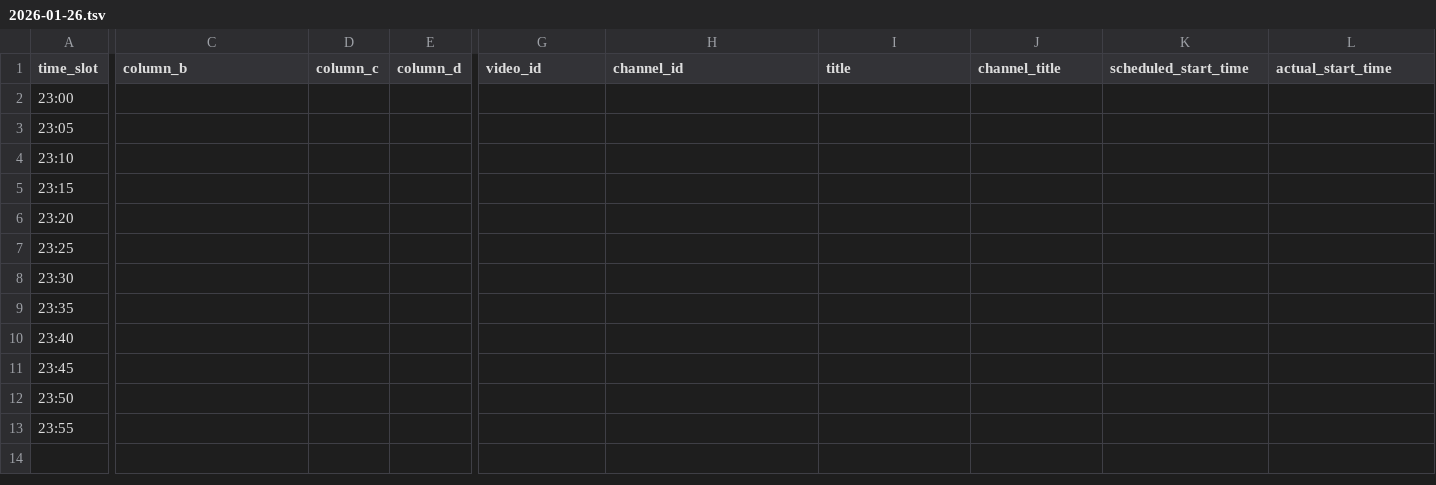
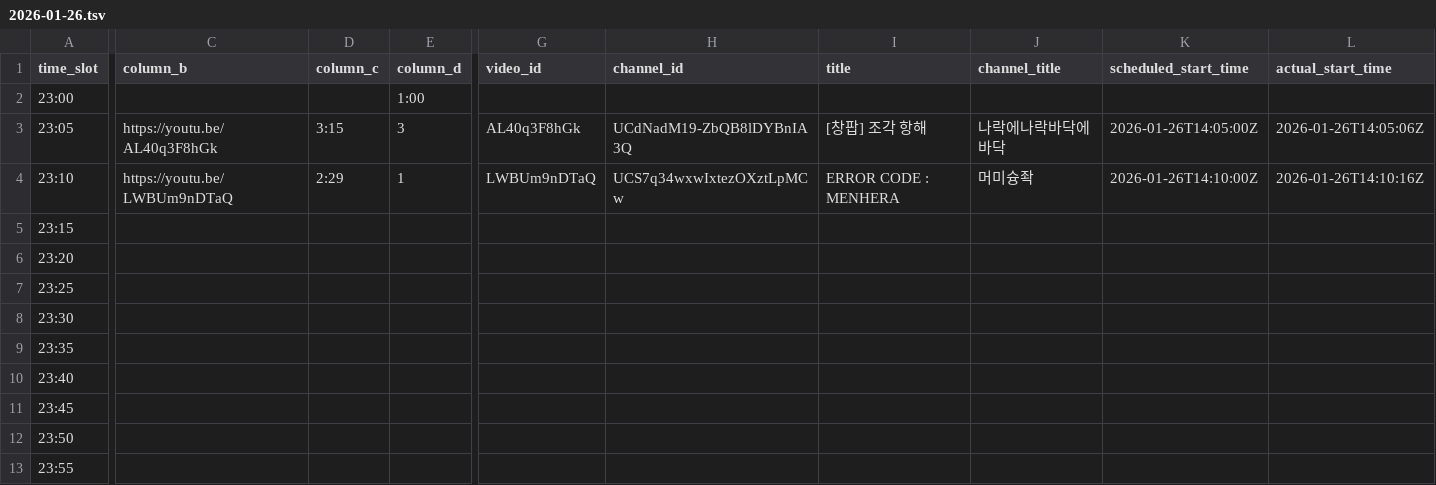
Before and after one commit to ChangpopWiki/premiere-relay-archive-data, a TSV file: 2026/01/2026-01-26.tsv, drawn as a sheet; only a part is shown, gaps mark what is left out; the diff covers the shown part only; the diff names each change by its address in the sheet, - before the commit and + after, or states it on an @@ line.

```diff
--- a/2026/01/2026-01-26.tsv
+++ b/2026/01/2026-01-26.tsv
-E2 (column_d): (empty)
+E2 (column_d): 1:00
-C3 (column_b): (empty)
+C3 (column_b): https://youtu.be/AL40q3F8hGk
-D3 (column_c): (empty)
+D3 (column_c): 3:15
-E3 (column_d): (empty)
+E3 (column_d): 3
-G3 (video_id): (empty)
+G3 (video_id): AL40q3F8hGk
-H3 (channel_id): (empty)
+H3 (channel_id): UCdNadM19-ZbQB8lDYBnIA3Q
-I3 (title): (empty)
+I3 (title): [창팝] 조각 항해
-J3 (channel_title): (empty)
+J3 (channel_title): 나락에나락바닥에바닥
-K3 (scheduled_start_time): (empty)
+K3 (scheduled_start_time): 2026-01-26T14:05:00Z
-L3 (actual_start_time): (empty)
+L3 (actual_start_time): 2026-01-26T14:05:06Z
-C4 (column_b): (empty)
+C4 (column_b): https://youtu.be/LWBUm9nDTaQ
-D4 (column_c): (empty)
+D4 (column_c): 2:29
-E4 (column_d): (empty)
+E4 (column_d): 1
-G4 (video_id): (empty)
+G4 (video_id): LWBUm9nDTaQ
-H4 (channel_id): (empty)
+H4 (channel_id): UCS7q34wxwIxtezOXztLpMCw
-I4 (title): (empty)
+I4 (title): ERROR CODE : MENHERA
-J4 (channel_title): (empty)
+J4 (channel_title): 머미슝좍
-K4 (scheduled_start_time): (empty)
+K4 (scheduled_start_time): 2026-01-26T14:10:00Z
-L4 (actual_start_time): (empty)
+L4 (actual_start_time): 2026-01-26T14:10:16Z
```
Also changed, not shown: 3 edited cells elsewhere in this file, 1 other file.
